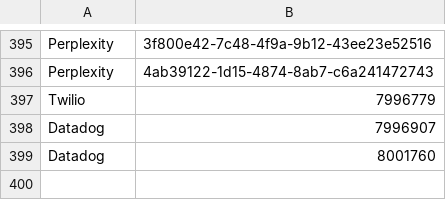
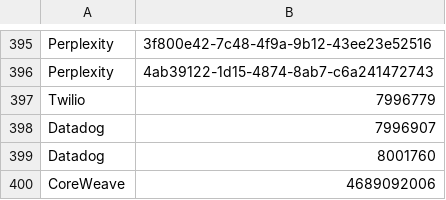
Before and after one commit to swapnilsurdi/jobscanner, a TSV file: data/seen.tsv, drawn as a sheet; only a part is shown, gaps mark what is left out.

```diff
--- a/data/seen.tsv
+++ b/data/seen.tsv
@@ -399 +399,2 @@ Datadog	7996907
 Datadog	8001760
+CoreWeave	4689092006
```
Also changed, not shown: 5 other files.
